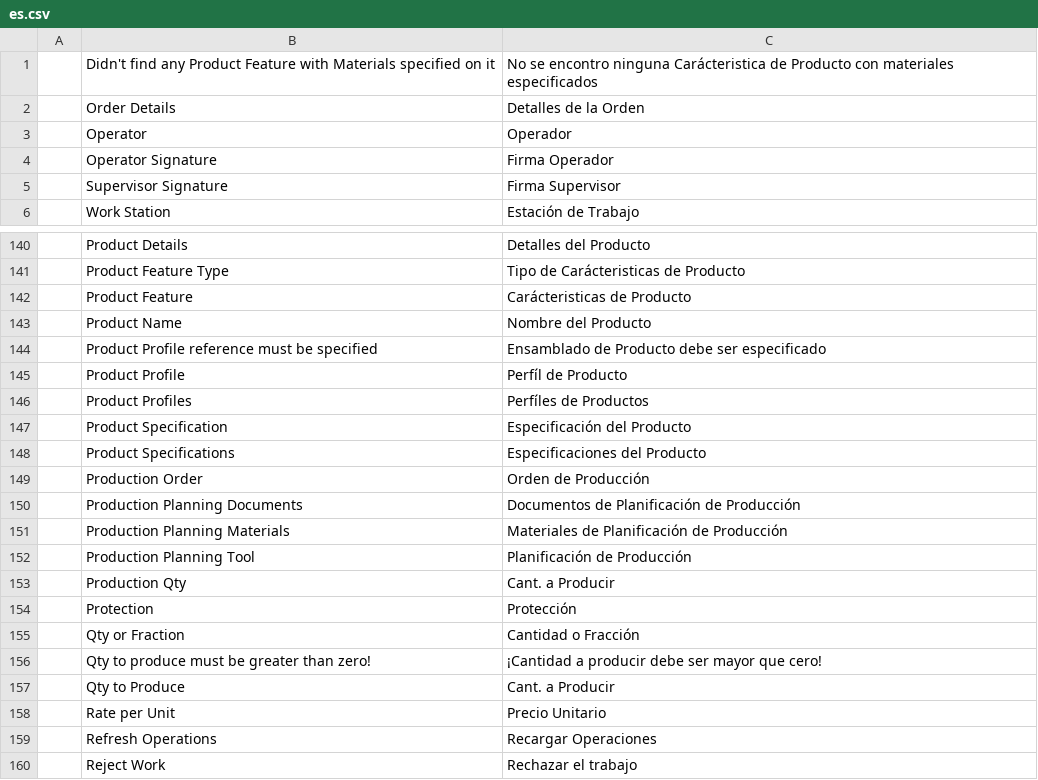
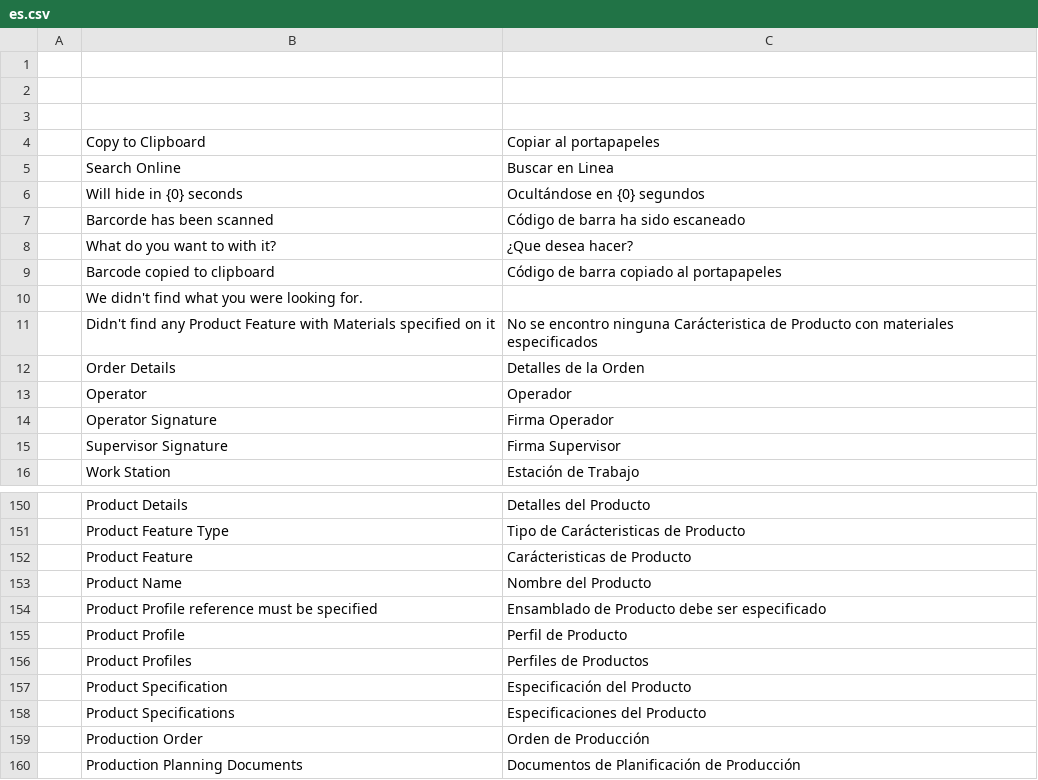
Before and after one commit to YefriTavarez/peark, a CSV file: peark/translations/es.csv, drawn as a sheet; only a part is shown, gaps mark what is left out; the shorter side is filled out with more unchanged rows.

```diff
--- a/peark/translations/es.csv
+++ b/peark/translations/es.csv
@@ -1 +1,11 @@
+"","",""
+"","",""
+"","",""
+"","Copy to Clipboard","Copiar al portapapeles"
+"","Search Online","Buscar en Linea"
+"","Will hide in {0} seconds","Ocultándose en {0} segundos"
+"","Barcorde has been scanned","Código de barra ha sido escaneado"
+"","What do you want to with it?","¿Que desea hacer?"
+"","Barcode copied to clipboard","Código de barra copiado al portapapeles"
+"","We didn't find what you were looking for.",""
 "","Didn't find any Product Feature with Materials specified on it","No se encontro ninguna Carácteristica de Producto con materiales especificados"
@@ -144,4 +154,4 @@
 "","Product Profile reference must be specified","Ensamblado de Producto debe ser especificado"
-"","Product Profile","Perfíl de Producto"
-"","Product Profiles","Perfíles de Productos"
+"","Product Profile","Perfil de Producto"
+"","Product Profiles","Perfiles de Productos"
 "","Product Specification","Especificación del Producto"
```
Also changed, not shown: 8 other files.
